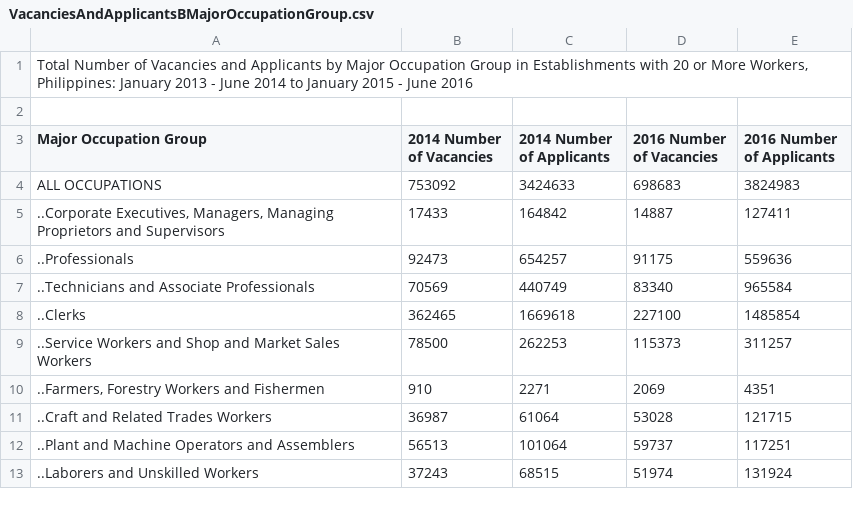
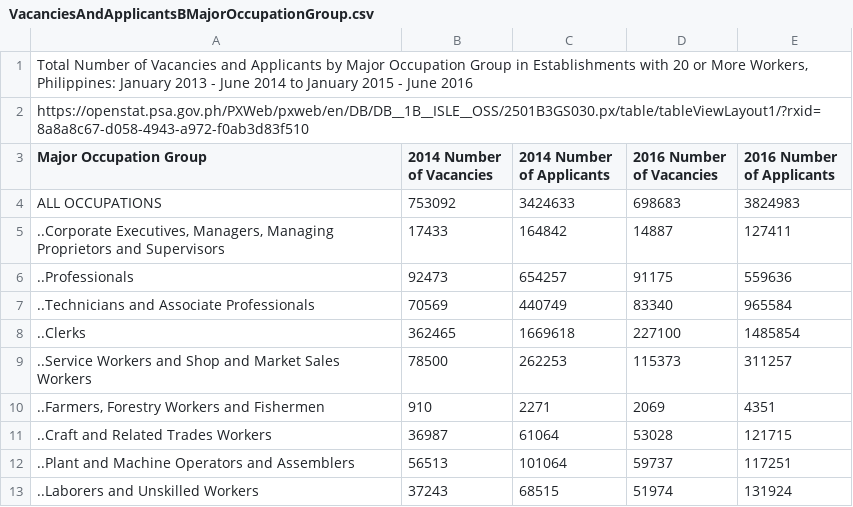
Before and after one commit to Mark-Jayson/RAGSample, a CSV file: data/VacanciesAndApplicantsBMajorOccupationGroup.csv, drawn as a sheet.

Commit message:
Update VacanciesAndApplicantsBMajorOccupationGroup.csv

```diff
--- a/data/VacanciesAndApplicantsBMajorOccupationGroup.csv
+++ b/data/VacanciesAndApplicantsBMajorOccupationGroup.csv
@@ -1,3 +1,3 @@
 "Total Number of Vacancies and Applicants by Major Occupation Group in Establishments with 20 or More Workers, Philippines: January 2013 - June 2014 to January 2015 - June 2016"
-
+"https://openstat.psa.gov.ph/PXWeb/pxweb/en/DB/DB__1B__ISLE__OSS/2501B3GS030.px/table/tableViewLayout1/?rxid=8a8a8c67-d058-4943-a972-f0ab3d83f510"
 "Major Occupation Group";"2014 Number of Vacancies";"2014 Number of Applicants";"2016 Number of Vacancies";"2016 Number of Applicants"
```
